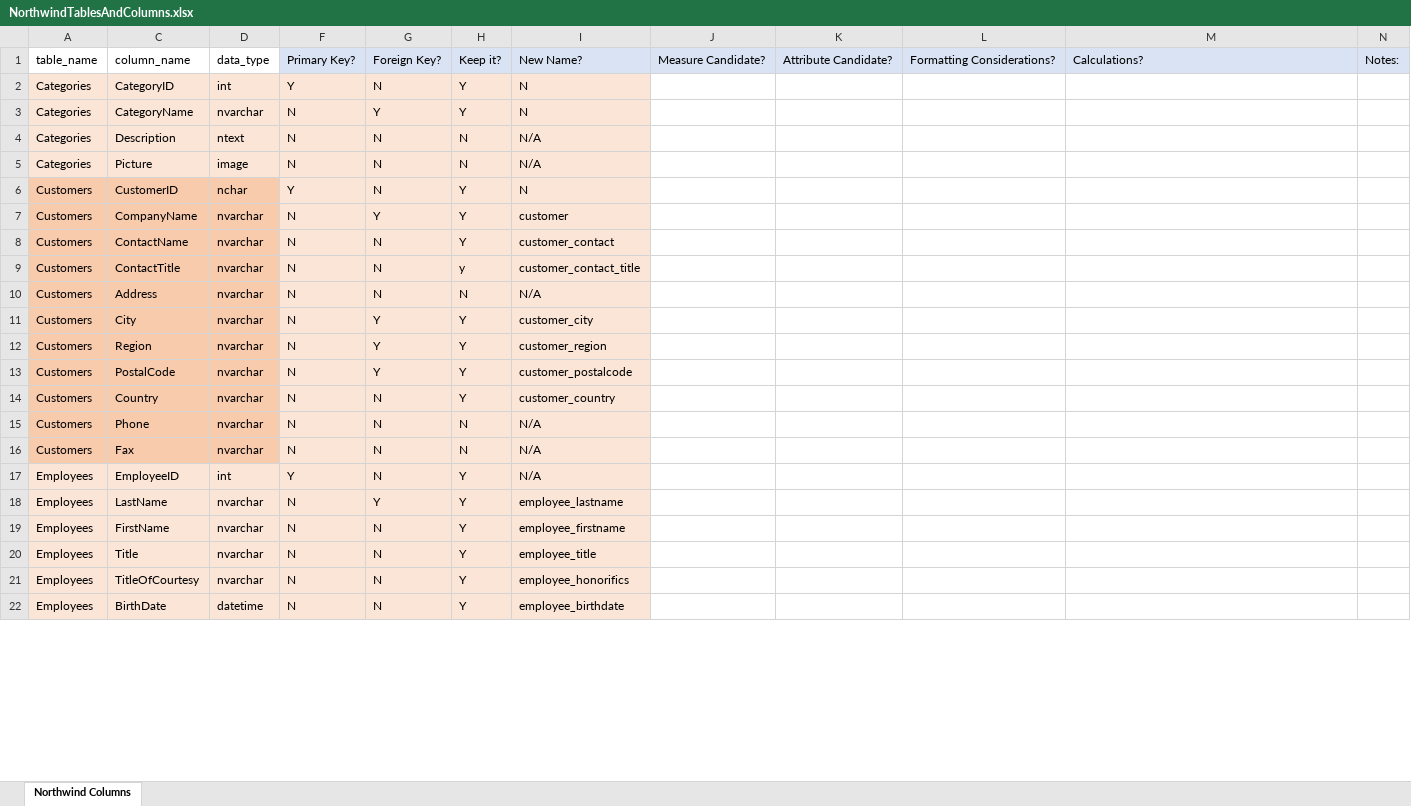
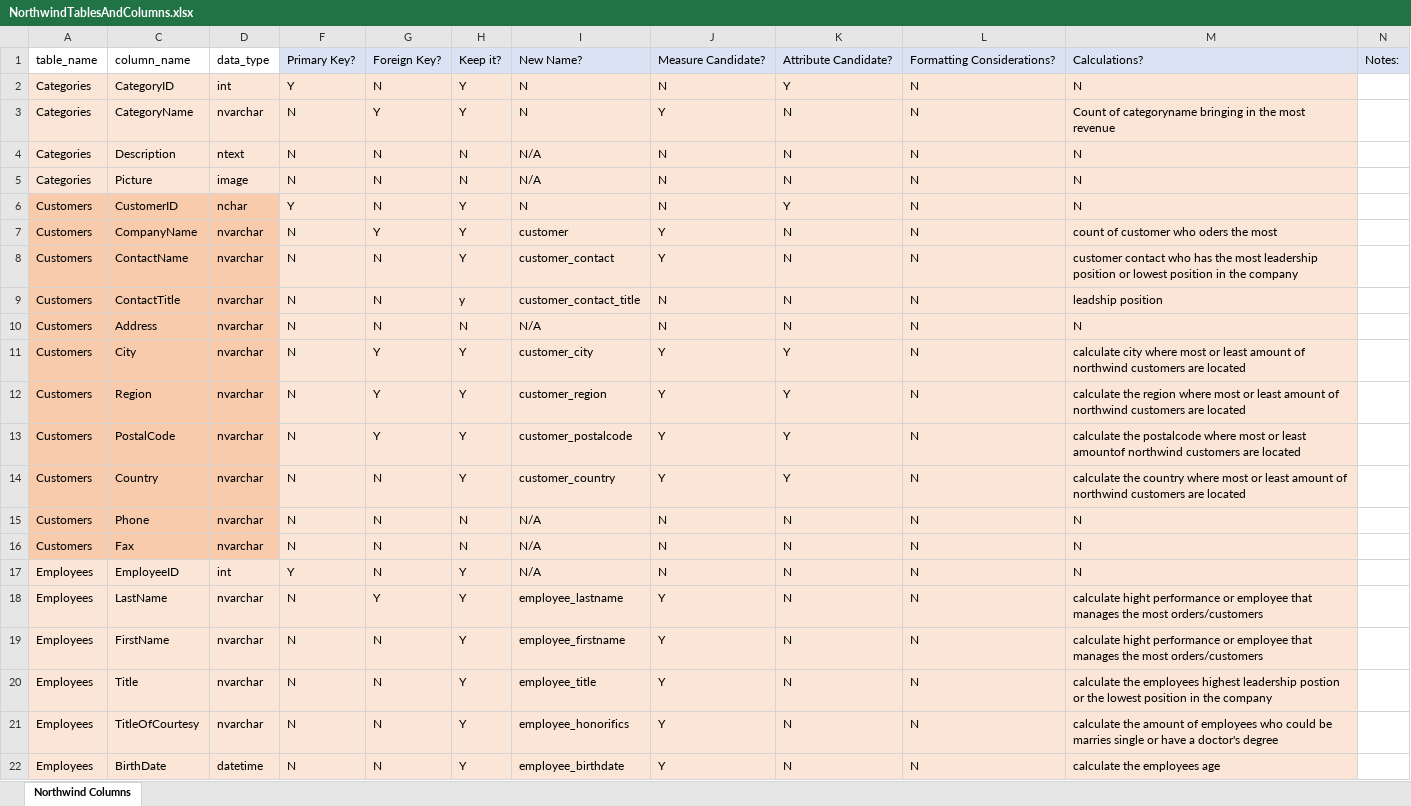
Before and after one commit to JenniferSC-YearUpUnited/W9_Exercises, an Excel workbook: NorthwindTablesAndColumns.xlsx, sheet Northwind Columns, drawn as a sheet; only a part is shown; values as stored, in another font and other column widths than the file's, no borders; the diff covers the shown part only; the diff names each change by its address in the sheet, - before the commit and + after, or states it on an @@ line.

Commit message:
Adding brainstorming ideas for calculations

```diff
--- a/NorthwindTablesAndColumns.xlsx (sheet Northwind Columns)
+++ b/NorthwindTablesAndColumns.xlsx (sheet Northwind Columns)
-J2: (empty)
+J2: N
-J2:M22 fill: none
+J2:M22 fill: #FBE5D6
-K2: (empty)
+K2: Y
-L2:L22: (empty)
+L2:L22: N
-M2: (empty)
+M2: N
-J3: (empty)
+J3: Y
-K3:K5: (empty)
+K3:K5: N
-M3: (empty)
+M3: Count of categoryname bringing in the most revenue
-J4:J6: (empty)
+J4:J6: N
-M4:M6: (empty)
+M4:M6: N
-K6: (empty)
+K6: Y
-J7:J8: (empty)
+J7:J8: Y
-K7:K10: (empty)
+K7:K10: N
-M7: (empty)
+M7: count of customer who oders the most
-M8: (empty)
+M8: customer contact who has the most leadership position or lowest position in the company
-J9:J10: (empty)
+J9:J10: N
-M9: (empty)
+M9: leadship position
-M10: (empty)
+M10: N
-J11:J14: (empty)
+J11:J14: Y
-K11:K14: (empty)
+K11:K14: Y
-M11: (empty)
+M11: calculate city where most or least amount of northwind customers are located
-M12: (empty)
+M12: calculate the region where most or least amount of northwind customers are located
-M13: (empty)
+M13: calculate the postalcode where most or least amountof northwind customers are located
-M14: (empty)
+M14: calculate the country where most or least amount of northwind customers are located
-J15:J17: (empty)
+J15:J17: N
-K15:K22: (empty)
+K15:K22: N
-M15:M17: (empty)
+M15:M17: N
-J18:J22: (empty)
+J18:J22: Y
-M18:M19: (empty)
+M18:M19: calculate hight performance or employee that manages the most orders/customers
-M20: (empty)
+M20: calculate the employees highest leadership postion or the lowest position in the company
-M21: (empty)
+M21: calculate the amount of employees who could be marries single or have a doctor's degree
-M22: (empty)
+M22: calculate the employees age
```
Also changed, not shown: 255 edited cells and cell formats elsewhere in this sheet.
